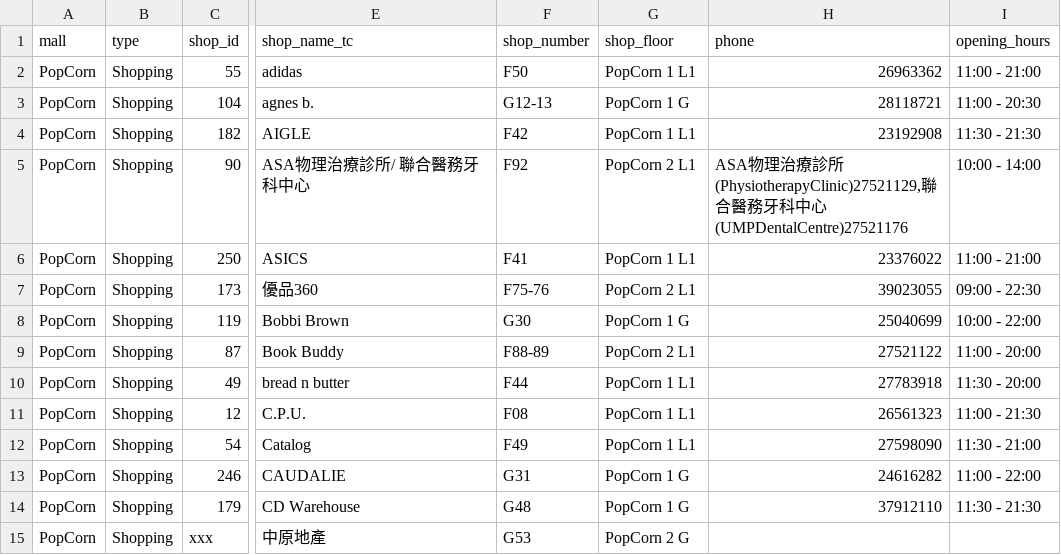
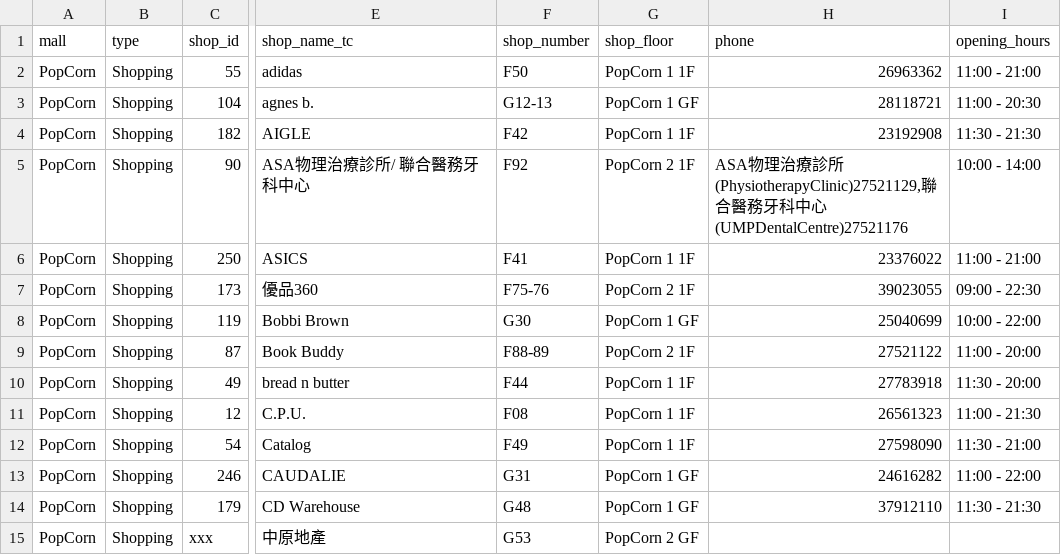
Before and after one commit to rex-lui/Hong-Kong-Mall-Shop-Directory-Web-Scraping, a CSV file: data/PopCorn/PopCorn_shopmaster_20220120.csv, drawn as a sheet; only a part is shown, gaps mark what is left out; the diff covers the shown part only; the diff names each change by its address in the sheet, - before the commit and + after, or states it on an @@ line.

```diff
--- a/data/PopCorn/PopCorn_shopmaster_20220120.csv
+++ b/data/PopCorn/PopCorn_shopmaster_20220120.csv
-G2 (shop_floor): PopCorn 1 L1
+G2 (shop_floor): PopCorn 1 1F
-G3 (shop_floor): PopCorn 1 G
+G3 (shop_floor): PopCorn 1 GF
-G4 (shop_floor): PopCorn 1 L1
+G4 (shop_floor): PopCorn 1 1F
-G5 (shop_floor): PopCorn 2 L1
+G5 (shop_floor): PopCorn 2 1F
-G6 (shop_floor): PopCorn 1 L1
+G6 (shop_floor): PopCorn 1 1F
-G7 (shop_floor): PopCorn 2 L1
+G7 (shop_floor): PopCorn 2 1F
-G8 (shop_floor): PopCorn 1 G
+G8 (shop_floor): PopCorn 1 GF
-G9 (shop_floor): PopCorn 2 L1
+G9 (shop_floor): PopCorn 2 1F
-G10:G12 (shop_floor): PopCorn 1 L1
+G10:G12 (shop_floor): PopCorn 1 1F
-G13:G14 (shop_floor): PopCorn 1 G
+G13:G14 (shop_floor): PopCorn 1 GF
-G15 (shop_floor): PopCorn 2 G
+G15 (shop_floor): PopCorn 2 GF
```
Also changed, not shown: 1 added row, 3 removed rows and 122 edited cells elsewhere in this file, data/MaritimeSquare/MaritimeSquare_shopmaster_20220120.csv, data/TelfordPlaza/TelfordPlaza_shopmaster_20220120.csv, 3 other files.
